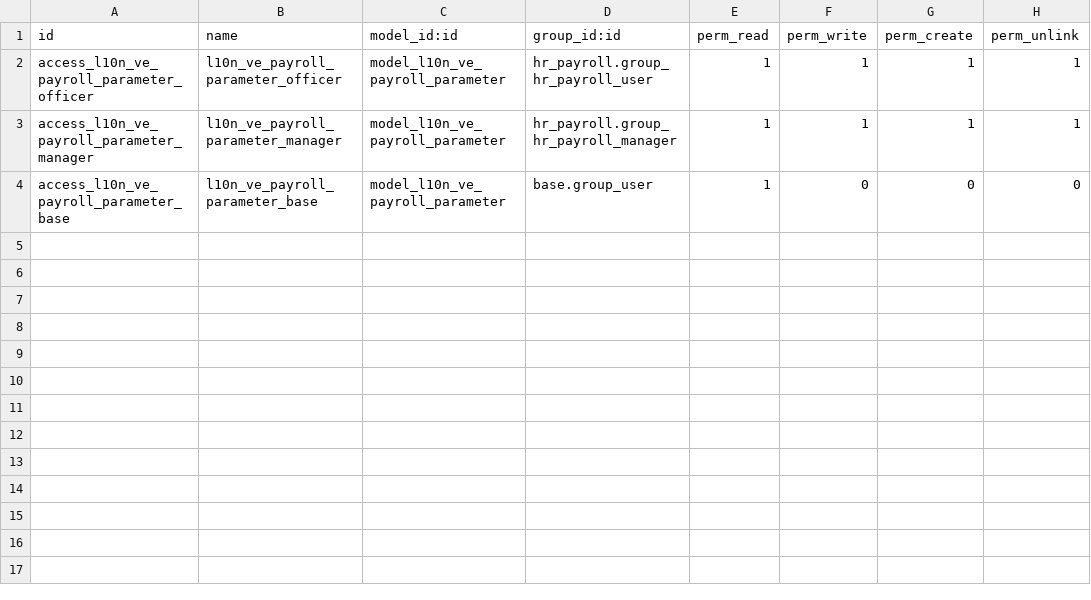
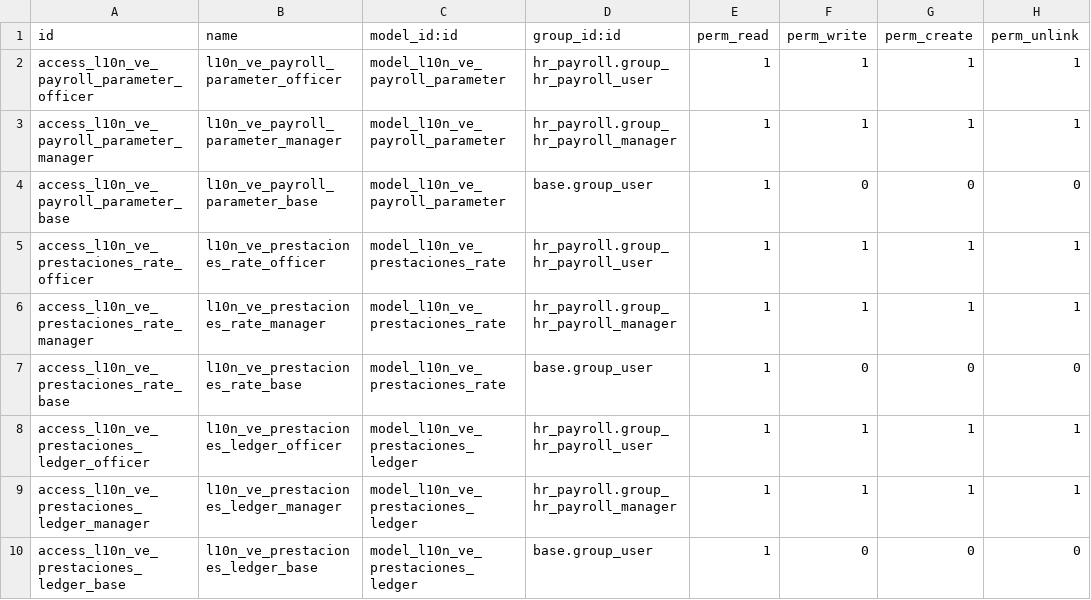
Before and after one commit to florez89/odoo-venezuela, a CSV file: l10n_ve_payroll/security/ir.model.access.csv, drawn as a sheet.

```diff
--- a/l10n_ve_payroll/security/ir.model.access.csv
+++ b/l10n_ve_payroll/security/ir.model.access.csv
@@ -4 +4,7 @@ access_l10n_ve_payroll_parameter_manager,l10n_ve_payroll_parameter_manager,model
 access_l10n_ve_payroll_parameter_base,l10n_ve_payroll_parameter_base,model_l10n_ve_payroll_parameter,base.group_user,1,0,0,0
+access_l10n_ve_prestaciones_rate_officer,l10n_ve_prestaciones_rate_officer,model_l10n_ve_prestaciones_rate,hr_payroll.group_hr_payroll_user,1,1,1,1
+access_l10n_ve_prestaciones_rate_manager,l10n_ve_prestaciones_rate_manager,model_l10n_ve_prestaciones_rate,hr_payroll.group_hr_payroll_manager,1,1,1,1
+access_l10n_ve_prestaciones_rate_base,l10n_ve_prestaciones_rate_base,model_l10n_ve_prestaciones_rate,base.group_user,1,0,0,0
+access_l10n_ve_prestaciones_ledger_officer,l10n_ve_prestaciones_ledger_officer,model_l10n_ve_prestaciones_ledger,hr_payroll.group_hr_payroll_user,1,1,1,1
+access_l10n_ve_prestaciones_ledger_manager,l10n_ve_prestaciones_ledger_manager,model_l10n_ve_prestaciones_ledger,hr_payroll.group_hr_payroll_manager,1,1,1,1
+access_l10n_ve_prestaciones_ledger_base,l10n_ve_prestaciones_ledger_base,model_l10n_ve_prestaciones_ledger,base.group_user,1,0,0,0
```
Also changed, not shown: 12 other files.
